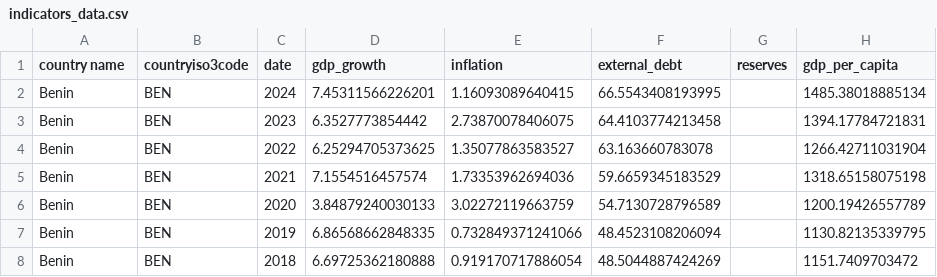
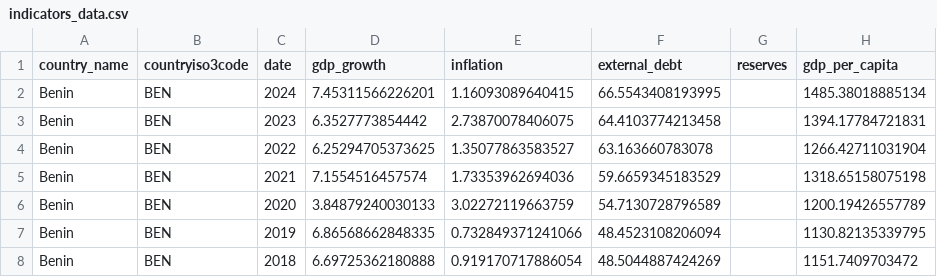
Before and after one commit to AYRA-Limitless/WestAfricaRisk_Dashboard, a CSV file: indicators_data.csv, drawn as a sheet; only a part is shown.

```diff
--- a/indicators_data.csv
+++ b/indicators_data.csv
@@ -1,2 +1,2 @@
-country name,countryiso3code,date,gdp_growth,inflation,external_debt,reserves,gdp_per_capita
+country_name,countryiso3code,date,gdp_growth,inflation,external_debt,reserves,gdp_per_capita
 Benin,BEN,2024,7.45311566226201,1.16093089640415,66.5543408193995,,1485.38018885134
```
Also changed, not shown: 4 other files.
